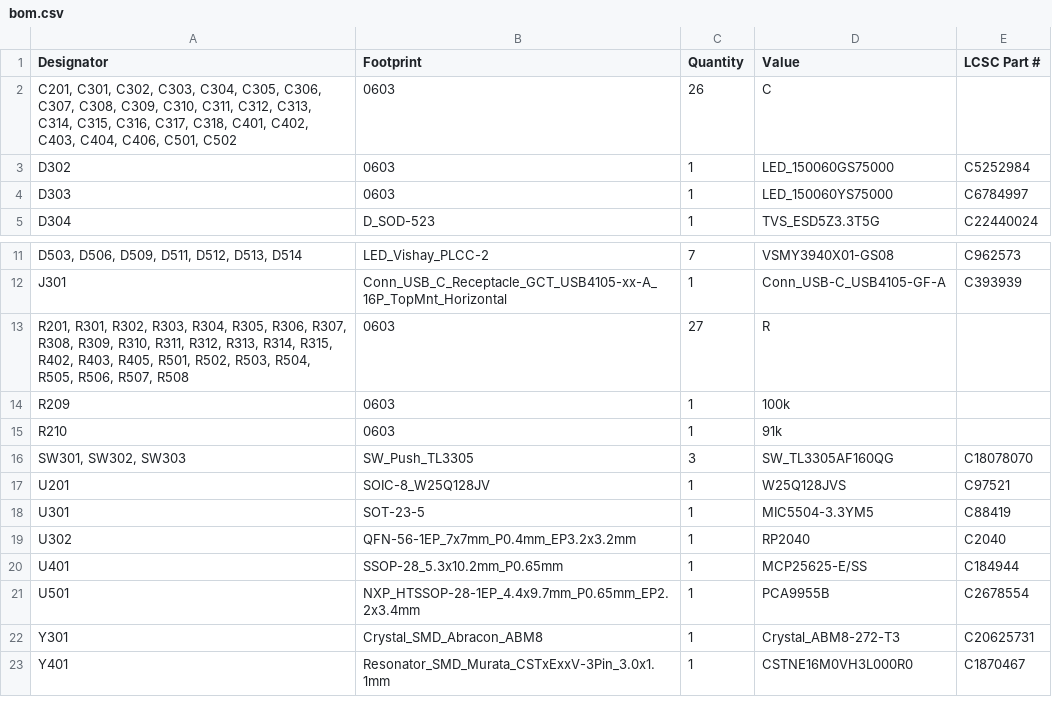
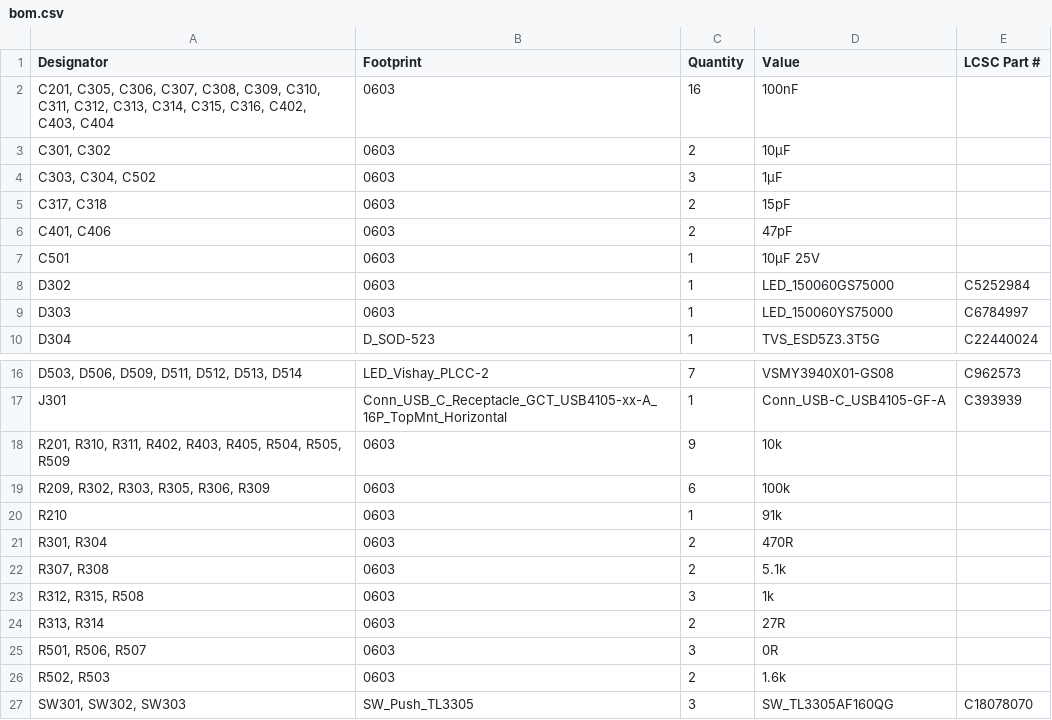
Before and after one commit to Open-BeatBox/Open-BeatBox_Hardware, a CSV file: electronics/BB_lighting_V1/production/bom.csv, drawn as a sheet; only a part is shown, gaps mark what is left out; the shorter side is filled out with more unchanged rows; removed rows and columns are numbered as before the commit, all else as after; the diff names each change by its address in the sheet, - before the commit and + after, or states it on an @@ line.

Commit message:
UPDATE: added passive values and footprints, corrected OE resiston on PCA9955
Ported from ICM GitLab burguiere_beatbox_website, branch dev_electronics, commit a267129.

```diff
--- a/electronics/BB_lighting_V1/production/bom.csv
+++ b/electronics/BB_lighting_V1/production/bom.csv
-row 2: C201, C301, C302, C303, C304, C305, C306, C307, C308, C309, C310, C311, C312, C313, C314, C315, C316, C317, C318, C401, C402, C403, C404, C406, C501, C502 | 0603 | 26 | C
+row 2: C201, C305, C306, C307, C308, C309, C310, C311, C312, C313, C314, C315, C316, C402, C403, C404 | 0603 | 16 | 100nF
+row 3: C301, C302 | 0603 | 2 | 10µF
+row 4: C303, C304, C502 | 0603 | 3 | 1µF
+row 5: C317, C318 | 0603 | 2 | 15pF
+row 6: C401, C406 | 0603 | 2 | 47pF
+row 7: C501 | 0603 | 1 | 10µF 25V
-row 13: R201, R301, R302, R303, R304, R305, R306, R307, R308, R309, R310, R311, R312, R313, R314, R315, R402, R403, R405, R501, R502, R503, R504, R505, R506, R507, R508 | 0603 | 27 | R
+row 18: R201, R310, R311, R402, R403, R405, R504, R505, R509 | 0603 | 9 | 10k
-A19 (Designator): R209
+A19 (Designator): R209, R302, R303, R305, R306, R309
-C19 (Quantity): 1
+C19 (Quantity): 6
+row 21: R301, R304 | 0603 | 2 | 470R
+row 22: R307, R308 | 0603 | 2 | 5.1k
+row 23: R312, R315, R508 | 0603 | 3 | 1k
+row 24: R313, R314 | 0603 | 2 | 27R
+row 25: R501, R506, R507 | 0603 | 3 | 0R
+row 26: R502, R503 | 0603 | 2 | 1.6k
```
Also changed, not shown: electronics/BB_lighting_V1/production/designators.csv, electronics/BB_lighting_V1/production/positions.csv, 9 other files.
